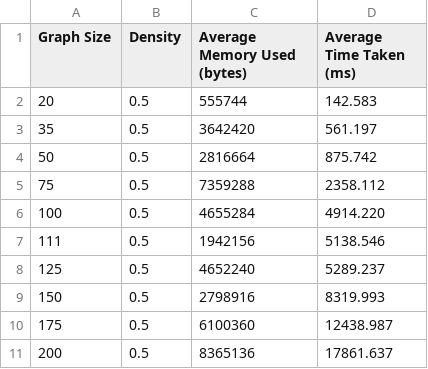
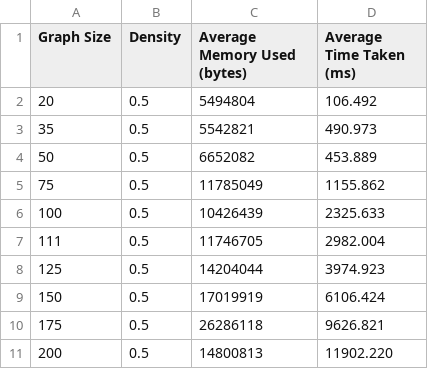
Before and after one commit to Tabatskyi/discrete-math-project, a CSV file: results/results_list_graph_0.5.csv, drawn as a sheet.

```diff
--- a/results/results_list_graph_0.5.csv
+++ b/results/results_list_graph_0.5.csv
@@ -1,11 +1,11 @@
 Graph Size,Density,Average Memory Used (bytes),Average Time Taken (ms)
-20,0.5,555744,142.583
-35,0.5,3642420,561.197
-50,0.5,2816664,875.742
-75,0.5,7359288,2358.112
-100,0.5,4655284,4914.220
-111,0.5,1942156,5138.546
-125,0.5,4652240,5289.237
-150,0.5,2798916,8319.993
-175,0.5,6100360,12438.987
-200,0.5,8365136,17861.637
+20,0.5,5494804,106.492
+35,0.5,5542821,490.973
+50,0.5,6652082,453.889
+75,0.5,11785049,1155.862
+100,0.5,10426439,2325.633
+111,0.5,11746705,2982.004
+125,0.5,14204044,3974.923
+150,0.5,17019919,6106.424
+175,0.5,26286118,9626.821
+200,0.5,14800813,11902.220
```
Also changed, not shown: results/results_list_graph_0.6.csv, results/results_list_graph_0.7.csv, 7 other files.
